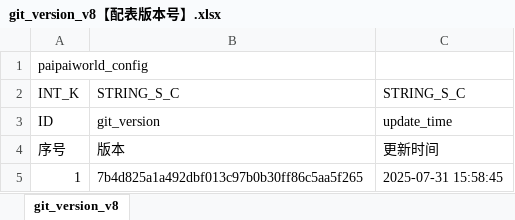
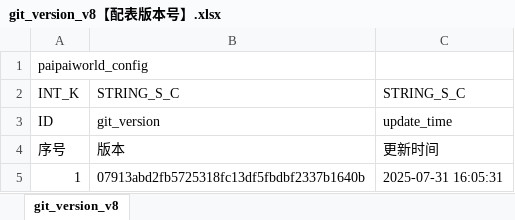
Before and after one commit to chensusu123/myfirsthub, an Excel workbook: servers/maze_main_server/conf.d/data/git_version_v8【配表版本号】.xlsx, sheet git_version_v8, drawn as a sheet; values as stored, in another font and other column widths than the file's, no borders; the diff names each change by its address in the sheet, - before the commit and + after, or states it on an @@ line.

```diff
--- a/servers/maze_main_server/conf.d/data/git_version_v8【配表版本号】.xlsx (sheet git_version_v8)
+++ b/servers/maze_main_server/conf.d/data/git_version_v8【配表版本号】.xlsx (sheet git_version_v8)
-B5: 7b4d825a1a492dbf013c97b0b30ff86c5aa5f265
+B5: 07913abd2fb5725318fc13df5fbdbf2337b1640b
-C5: 2025-07-31 15:58:45
+C5: 2025-07-31 16:05:31
```
Also changed, not shown: 2 other files.
